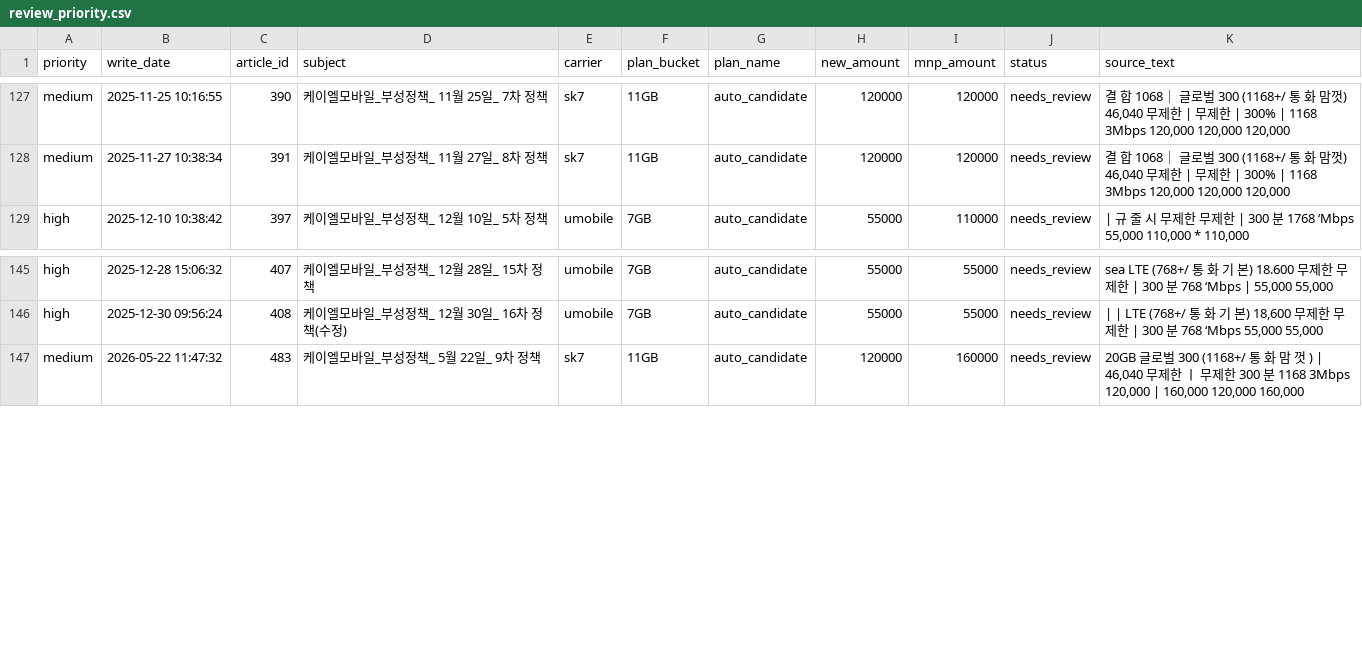
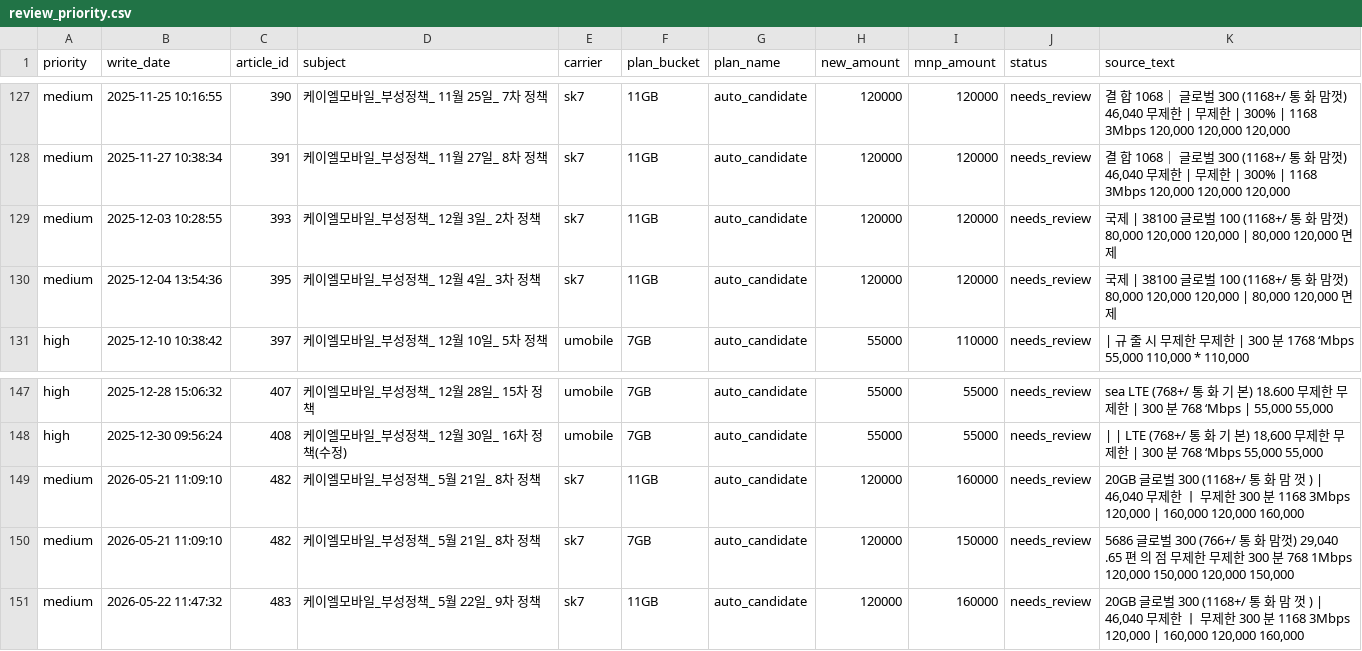
Before and after one commit to rlawlsdn090-coder/phone-policy-dashboard, a CSV file: data/exports/review_priority.csv, drawn as a sheet; only a part is shown, gaps mark what is left out.

```diff
--- a/data/exports/review_priority.csv
+++ b/data/exports/review_priority.csv
@@ -128,2 +128,4 @@ medium,2025-11-25 10:16:55,390,케이엘모바일_부성정책_ 11월 25일_ 7
 medium,2025-11-27 10:38:34,391,케이엘모바일_부성정책_ 11월 27일_ 8차 정책,sk7,11GB,auto_candidate,120000,120000,needs_review,"결 합 1068｜ 글로벌 300 (1168+/ 통 화 맘껏) 46,040 무제한 | 무제한 | 300% | 1168 3Mbps 120,000 120,000 120,000"
+medium,2025-12-03 10:28:55,393,케이엘모바일_부성정책_ 12월 3일_ 2차 정책,sk7,11GB,auto_candidate,120000,120000,needs_review,"국제 | 38100 글로벌 100 (1168+/ 통 화 맘껏) 80,000 120,000 120,000 | 80,000 120,000 면제"
+medium,2025-12-04 13:54:36,395,케이엘모바일_부성정책_ 12월 4일_ 3차 정책,sk7,11GB,auto_candidate,120000,120000,needs_review,"국제 | 38100 글로벌 100 (1168+/ 통 화 맘껏) 80,000 120,000 120,000 | 80,000 120,000 면제"
 high,2025-12-10 10:38:42,397,케이엘모바일_부성정책_ 12월 10일_ 5차 정책,umobile,7GB,auto_candidate,55000,110000,needs_review,"| 규 줄 시 무제한 무제한 | 300 분 1768 ‘Mbps 55,000 110,000 * 110,000"
@@ -146,2 +148,4 @@ high,2025-12-28 15:06:32,407,케이엘모바일_부성정책_ 12월 28일_ 15차
 high,2025-12-30 09:56:24,408,케이엘모바일_부성정책_ 12월 30일_ 16차 정책(수정),umobile,7GB,auto_candidate,55000,55000,needs_review,"| | LTE (768+/ 통 화 기 본) 18,600 무제한 무제한 | 300 분 768 ‘Mbps 55,000 55,000"
+medium,2026-05-21 11:09:10,482,케이엘모바일_부성정책_ 5월 21일_ 8차 정책,sk7,11GB,auto_candidate,120000,160000,needs_review,"20GB 글로벌 300 (1168+/ 통 화 맘 껏 ) | 46,040 무제한 ㅣ 무제한 300 분 1168 3Mbps 120,000 | 160,000 120,000 160,000"
+medium,2026-05-21 11:09:10,482,케이엘모바일_부성정책_ 5월 21일_ 8차 정책,sk7,7GB,auto_candidate,120000,150000,needs_review,"5686 글로벌 300 (766+/ 통 화 맘껏) 29,040 .65 편 의 점 무제한 무제한 300 분 768 1Mbps 120,000 150,000 120,000 150,000"
 medium,2026-05-22 11:47:32,483,케이엘모바일_부성정책_ 5월 22일_ 9차 정책,sk7,11GB,auto_candidate,120000,160000,needs_review,"20GB 글로벌 300 (1168+/ 통 화 맘 껏 ) | 46,040 무제한 ㅣ 무제한 300 분 1168 3Mbps 120,000 | 160,000 120,000 160,000"
```
Also changed, not shown: data/exports/policy_values_monthly.csv, docs/data/exports/policy_values_monthly.csv, 23 other files.
